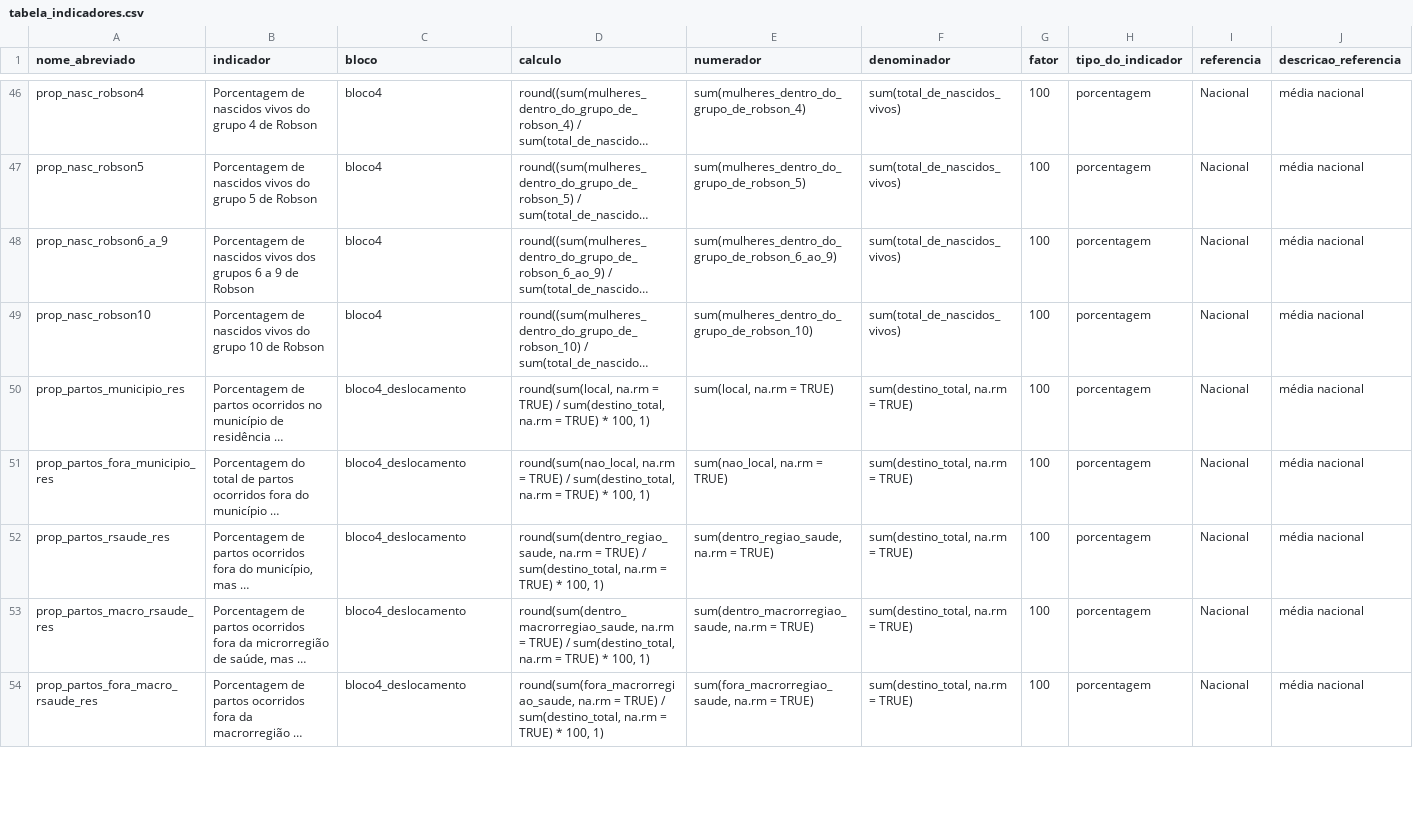
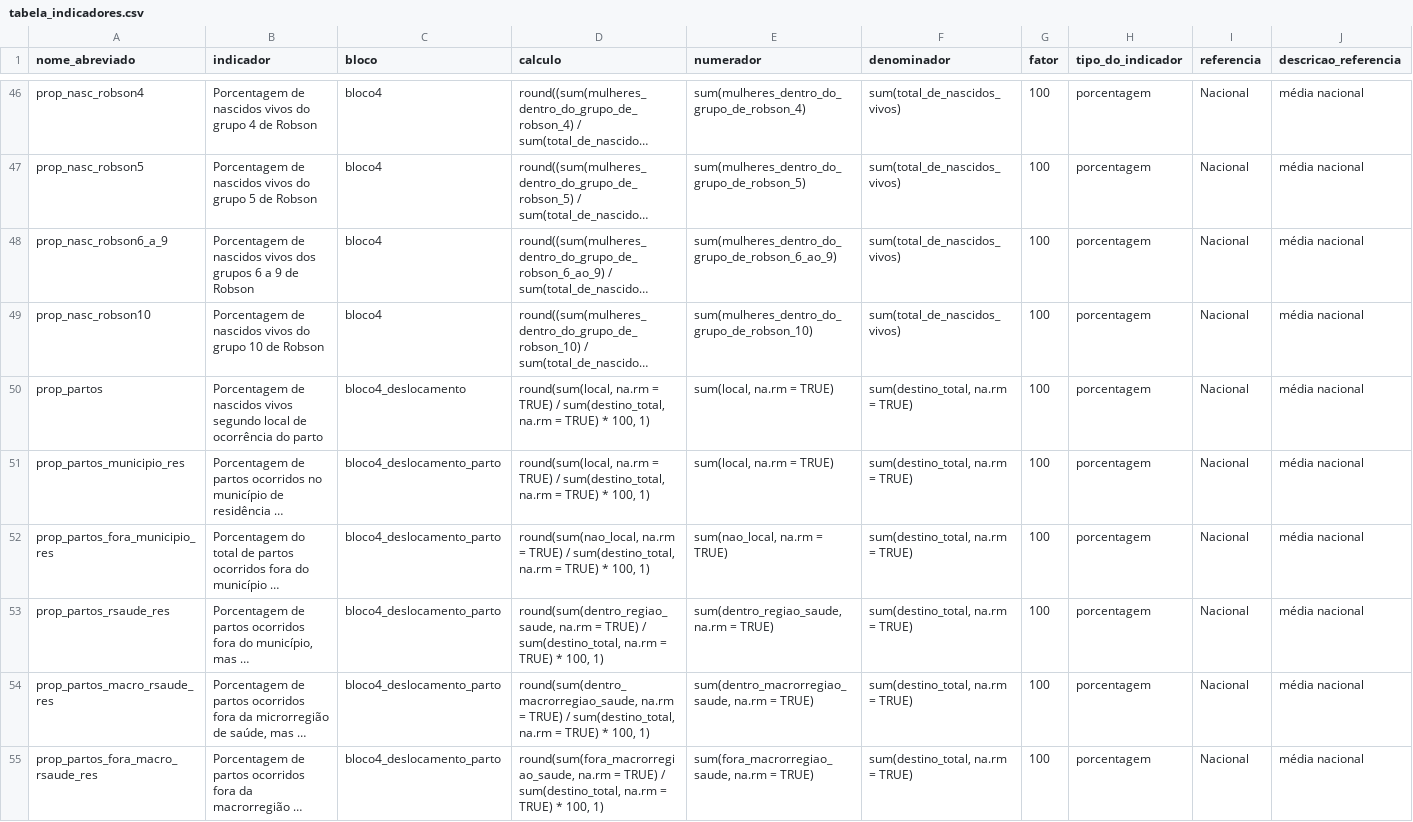
Before and after one commit to observatorioobstetrico/painel-vigilancia-saude-materna-v2, a CSV file: data-raw/csv/tabela_indicadores.csv, drawn as a sheet; only a part is shown, gaps mark what is left out; long unchanged cells end in …; addresses are those after the commit; rows hold the shown columns only; the diff covers the shown part only; the diff names each change by its address in the sheet, - before the commit and + after, or states it on an @@ line.

Commit message:
resumo indicadores

```diff
--- a/data-raw/csv/tabela_indicadores.csv
+++ b/data-raw/csv/tabela_indicadores.csv
+row 50: prop_partos | Porcentagem de nascidos vivos segundo local de ocorrência do parto | bloco4_deslocamento | round(sum(local, na.rm = TRUE) / sum(destino_total, na.rm = TRUE) * 100, 1) | sum(local, na.rm = TRUE) | sum(destino_total, na.rm = TRUE) | 100 | porcentagem | Nacional | média nacional
-C51:C55 (bloco): bloco4_deslocamento
+C51:C55 (bloco): bloco4_deslocamento_parto
```
Also changed, not shown: 6 edited cells elsewhere in this file, 3 other files.
